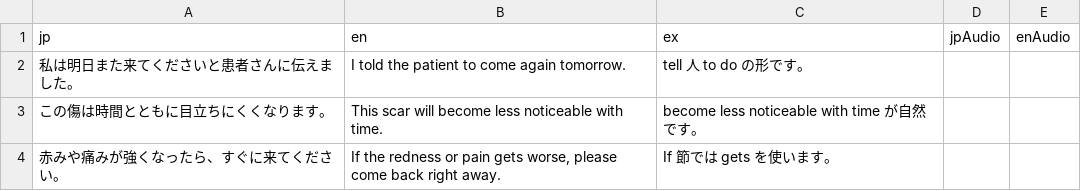
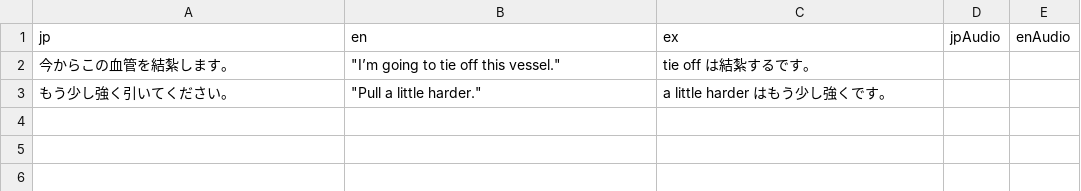
Before and after one commit to diceky46789/waei-practice-player002, a CSV file: problems.csv, drawn as a sheet.

```diff
--- a/problems.csv
+++ b/problems.csv
@@ -1,4 +1,3 @@
 jp,en,ex,jpAudio,enAudio
-私は明日また来てくださいと患者さんに伝えました。,I told the patient to come again tomorrow.,tell 人 to do の形です。,,
-この傷は時間とともに目立ちにくくなります。,This scar will become less noticeable with time.,become less noticeable with time が自然です。,,
-赤みや痛みが強くなったら、すぐに来てください。,"If the redness or pain gets worse, please come back right away.",If 節では gets を使います。,,
+今からこの血管を結紮します。,"""I’m going to tie off this vessel.""",tie off は結紮するです。,,
+もう少し強く引いてください。,"""Pull a little harder.""",a little harder はもう少し強くです。,,
```
Also changed, not shown: template_audio_csv.csv, 6 other files.
